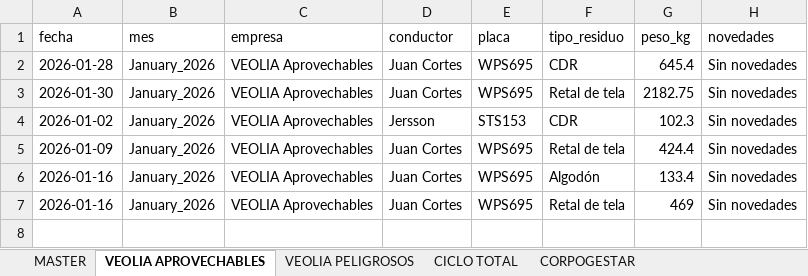
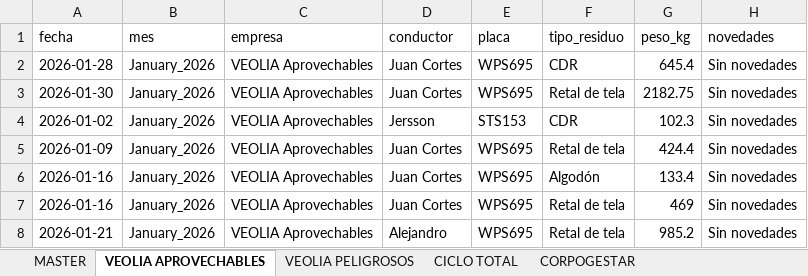
Before and after one commit to alejandraho013/registro-salida-residuos, an Excel workbook: database.xlsx, sheet VEOLIA APROVECHABLES, drawn as a sheet; values as stored, in another font and other column widths than the file's, no borders; the diff names each change by its address in the sheet, - before the commit and + after, or states it on an @@ line.

Commit message:
Reg_VEOLIA Aprovechables_WPS695_20260507_144841

```diff
--- a/database.xlsx (sheet VEOLIA APROVECHABLES)
+++ b/database.xlsx (sheet VEOLIA APROVECHABLES)
+row 8: 2026-01-21 | January_2026 | VEOLIA Aprovechables | Alejandro | WPS695 | Retal de tela | 985.2 | Sin novedades
```
Also changed, not shown: sheet MASTER.
